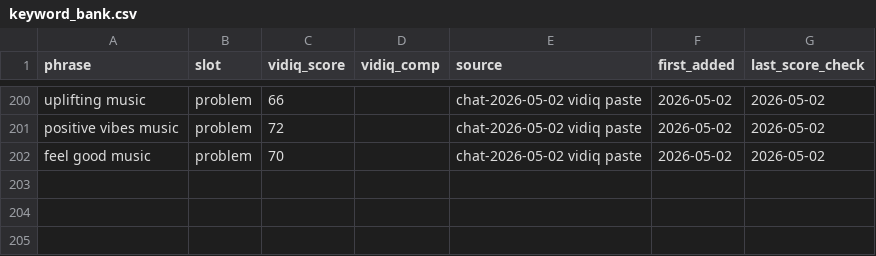
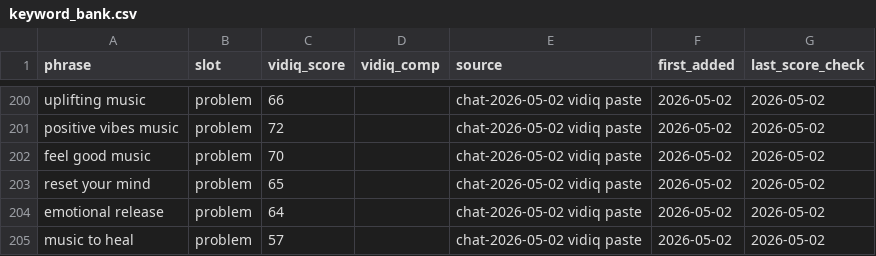
Before and after one commit to vini0894/raga-focus-dashboard, a CSV file: data/keyword_bank.csv, drawn as a sheet; only a part is shown, gaps mark what is left out; the diff names each change by its address in the sheet, - before the commit and + after, or states it on an @@ line.

Commit message:
Bank 3 new VidIQ scores from chat — reset your mind (65), emotional release (64), music to heal (57)

```diff
--- a/data/keyword_bank.csv
+++ b/data/keyword_bank.csv
+row 203: reset your mind | problem | 65 |  | chat-2026-05-02 vidiq paste | 2026-05-02 | 2026-05-02
+row 204: emotional release | problem | 64 |  | chat-2026-05-02 vidiq paste | 2026-05-02 | 2026-05-02
+row 205: music to heal | problem | 57 |  | chat-2026-05-02 vidiq paste | 2026-05-02 | 2026-05-02
```
